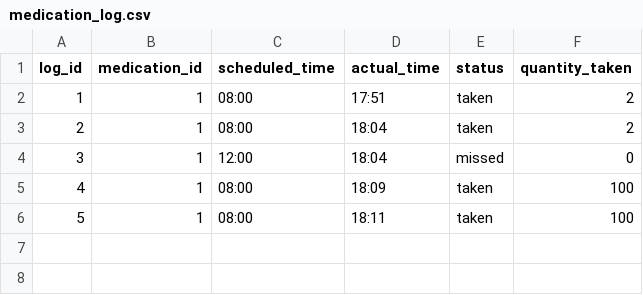
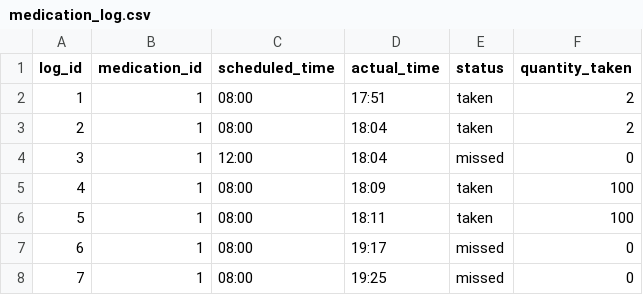
Before and after one commit to dynamixAI/MedicationBot, a CSV file: data/medication_log.csv, drawn as a sheet.

Commit message:
Sprint 4.0: Add missed dose reminder detection

```diff
--- a/data/medication_log.csv
+++ b/data/medication_log.csv
@@ -6 +6,3 @@ log_id,medication_id,scheduled_time,actual_time,status,quantity_taken
 5,1,08:00,18:11,taken,100
+6,1,08:00,19:17,missed,0
+7,1,08:00,19:25,missed,0
```
Also changed, not shown: 3 other files.
